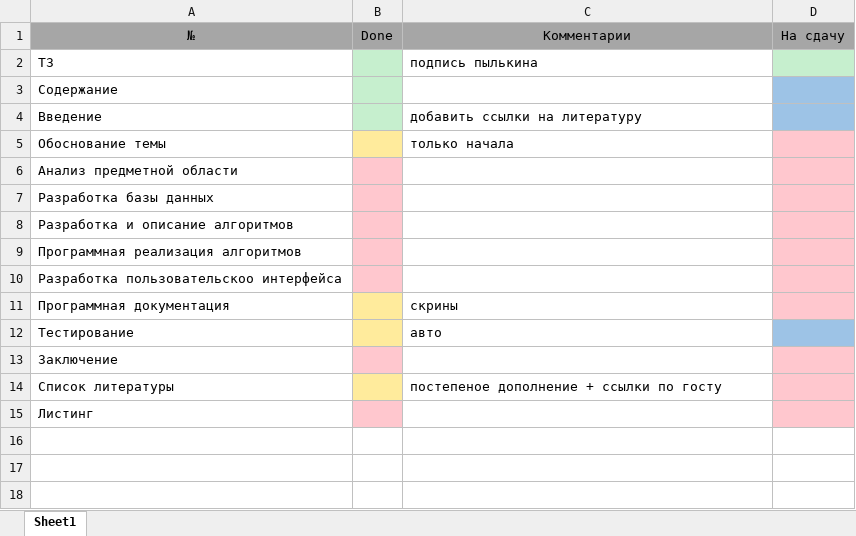
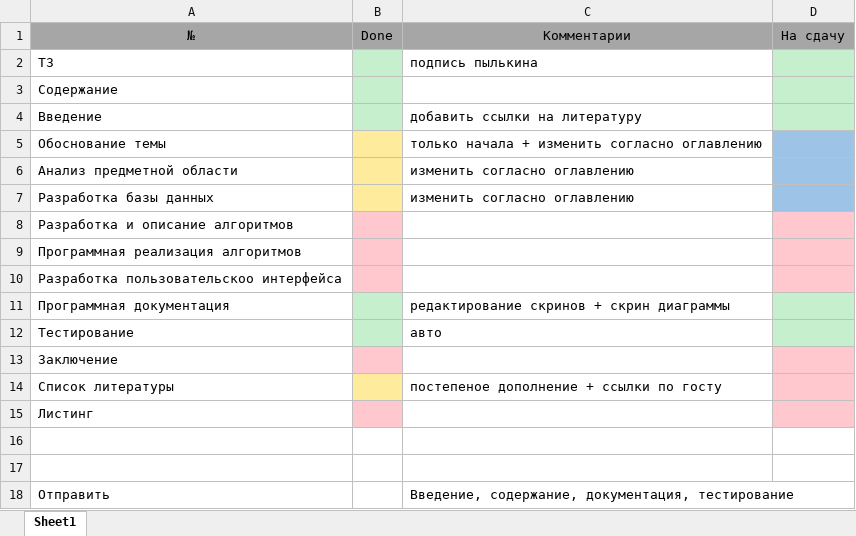
Before and after one commit to ElenaStepuro/Explanatory-note, an Excel workbook: current status.xlsx, sheet Sheet1, drawn as a sheet; values as stored, in another font and other column widths than the file's, no borders; the diff names each change by its address in the sheet, - before the commit and + after, or states it on an @@ line.

```diff
--- a/current status.xlsx (sheet Sheet1)
+++ b/current status.xlsx (sheet Sheet1)
-D3:D4 fill: #9DC3E6
+D3:D4 fill: #C6EFCE
-C5: только начала
+C5: только начала + изменить согласно оглавлению
-D5:D7 fill: #FFC7CE
+D5:D7 fill: #9DC3E6
-B6:B7 fill: #FFC7CE
+B6:B7 fill: #FFEB9C
-C6:C7: (empty)
+C6:C7: изменить согласно оглавлению
-B11:B12 fill: #FFEB9C
+B11:B12 fill: #C6EFCE
-C11: скрины
+C11: редактирование скринов + скрин диаграммы
-D11 fill: #FFC7CE
+D11 fill: #C6EFCE
-D12 fill: #9DC3E6
+D12 fill: #C6EFCE
+row 16: (empty)
+row 17: (empty)
+row 18: Отправить |  | Введение, содержание, документация, тестирование
```
Also changed, not shown: 4 other files.
